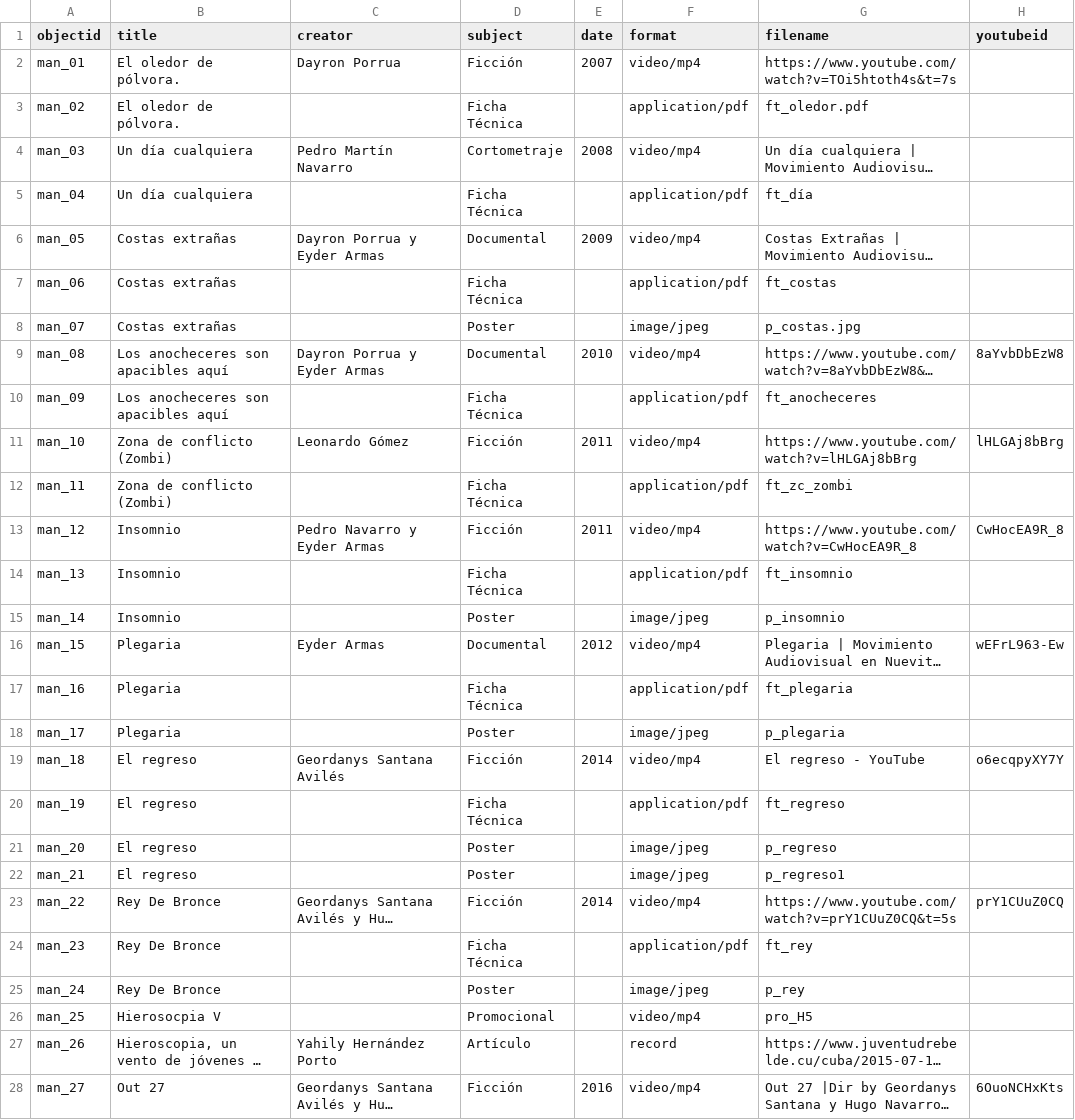
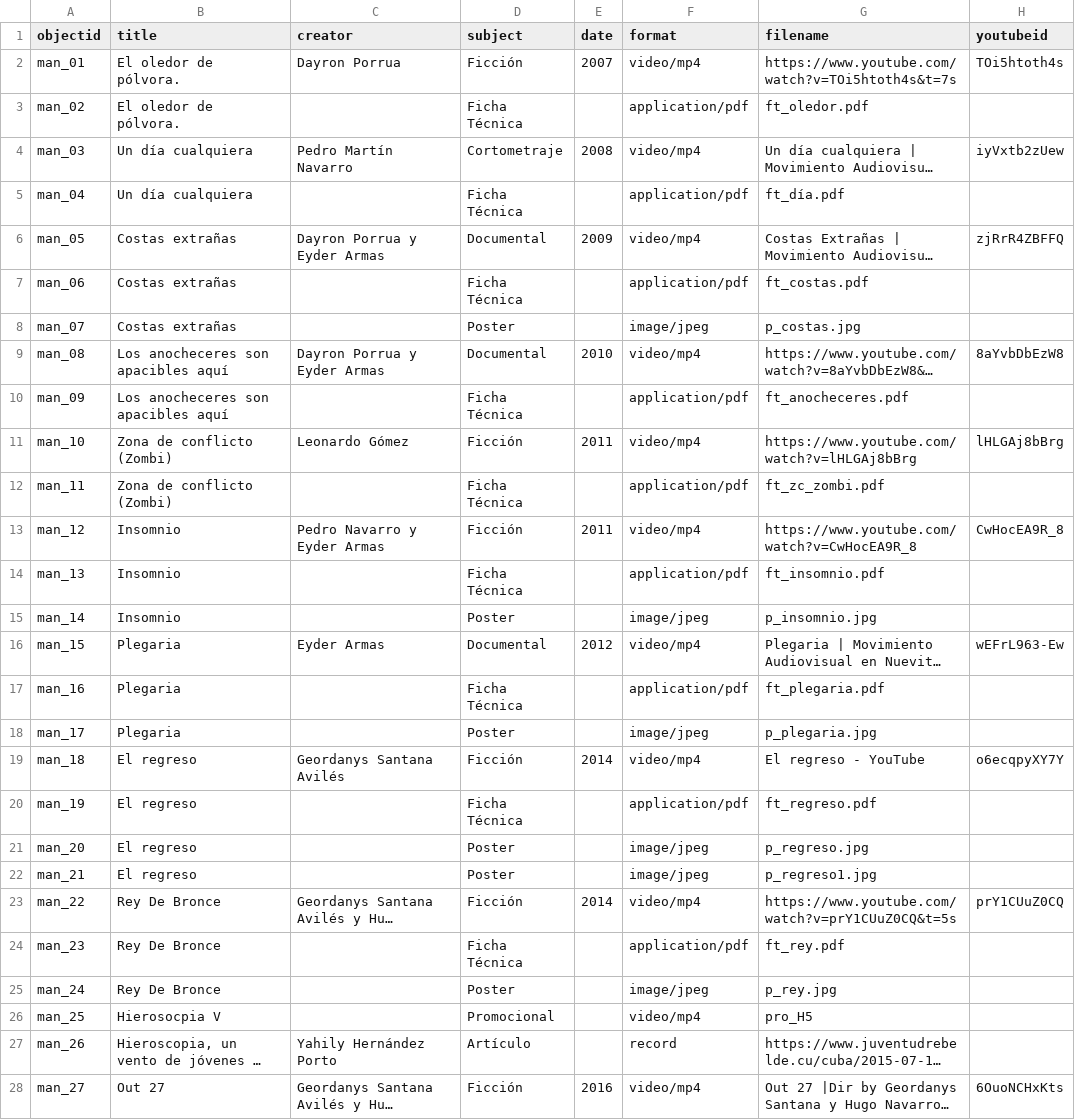
Before and after one commit to armando-man/Movimiento-Audiovisual-en-Nuevitas, a CSV file: _data/database_man.csv, drawn as a sheet; only a part is shown; long unchanged cells end in …; the diff covers the shown part only; the diff names each change by its address in the sheet, - before the commit and + after, or states it on an @@ line.

Commit message:
Update database_man.csv

```diff
--- a/_data/database_man.csv
+++ b/_data/database_man.csv
-H2 (youtubeid): (empty)
+H2 (youtubeid): TOi5htoth4s
-H4 (youtubeid): (empty)
+H4 (youtubeid): iyVxtb2zUew
-G5 (filename): ft_día
+G5 (filename): ft_día.pdf
-H6 (youtubeid): (empty)
+H6 (youtubeid): zjRrR4ZBFFQ
-G7 (filename): ft_costas
+G7 (filename): ft_costas.pdf
-G10 (filename): ft_anocheceres
+G10 (filename): ft_anocheceres.pdf
-G12 (filename): ft_zc_zombi
+G12 (filename): ft_zc_zombi.pdf
-G14 (filename): ft_insomnio
+G14 (filename): ft_insomnio.pdf
-G15 (filename): p_insomnio
+G15 (filename): p_insomnio.jpg
-G17 (filename): ft_plegaria
+G17 (filename): ft_plegaria.pdf
-G18 (filename): p_plegaria
+G18 (filename): p_plegaria.jpg
-G20 (filename): ft_regreso
+G20 (filename): ft_regreso.pdf
-G21 (filename): p_regreso
+G21 (filename): p_regreso.jpg
-G22 (filename): p_regreso1
+G22 (filename): p_regreso1.jpg
-G24 (filename): ft_rey
+G24 (filename): ft_rey.pdf
-G25 (filename): p_rey
+G25 (filename): p_rey.jpg
```
Also changed, not shown: 6 edited cells elsewhere in this file.
